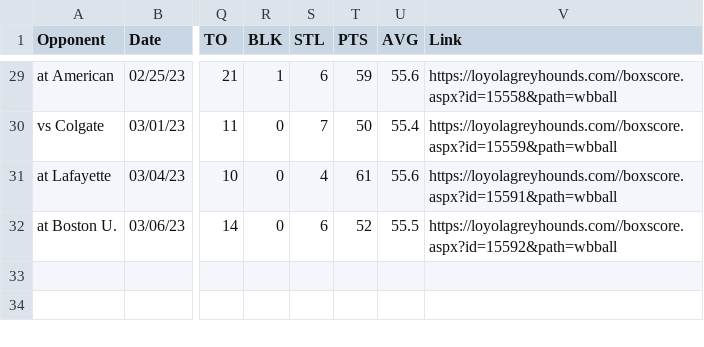
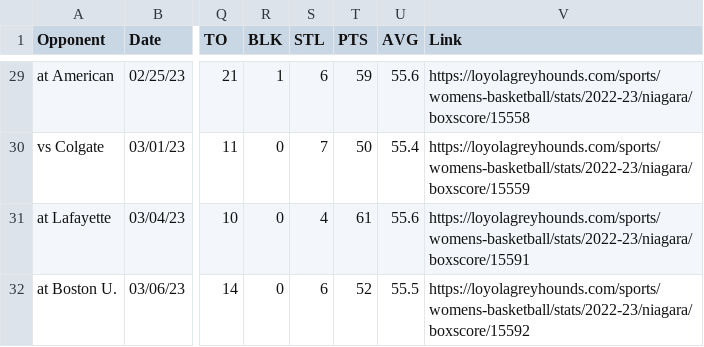
Before and after one commit to necmettinalver/US-Patriot-League, a CSV file: game_by_game.csv, drawn as a sheet; only a part is shown, gaps mark what is left out; the diff covers the shown part only; the diff names each change by its address in the sheet, - before the commit and + after, or states it on an @@ line.

Commit message:
link are updated in gam by game csv because other link is not suitable for data extraction

```diff
--- a/game_by_game.csv
+++ b/game_by_game.csv
-V29 (Link): https://loyolagreyhounds.com//boxscore.aspx?id=15558&path=wbball
+V29 (Link): https://loyolagreyhounds.com/sports/womens-basketball/stats/2022-23/niagara/boxscore/15558
-V30 (Link): https://loyolagreyhounds.com//boxscore.aspx?id=15559&path=wbball
+V30 (Link): https://loyolagreyhounds.com/sports/womens-basketball/stats/2022-23/niagara/boxscore/15559
-V31 (Link): https://loyolagreyhounds.com//boxscore.aspx?id=15591&path=wbball
+V31 (Link): https://loyolagreyhounds.com/sports/womens-basketball/stats/2022-23/niagara/boxscore/15591
-V32 (Link): https://loyolagreyhounds.com//boxscore.aspx?id=15592&path=wbball
+V32 (Link): https://loyolagreyhounds.com/sports/womens-basketball/stats/2022-23/niagara/boxscore/15592
```
Also changed, not shown: 27 edited cells elsewhere in this file.
